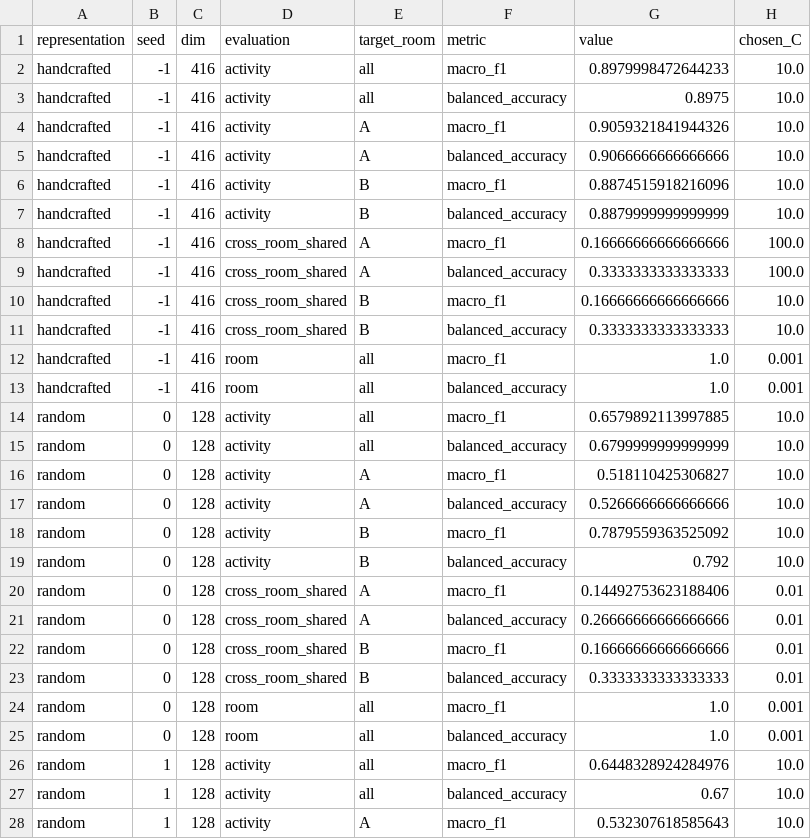
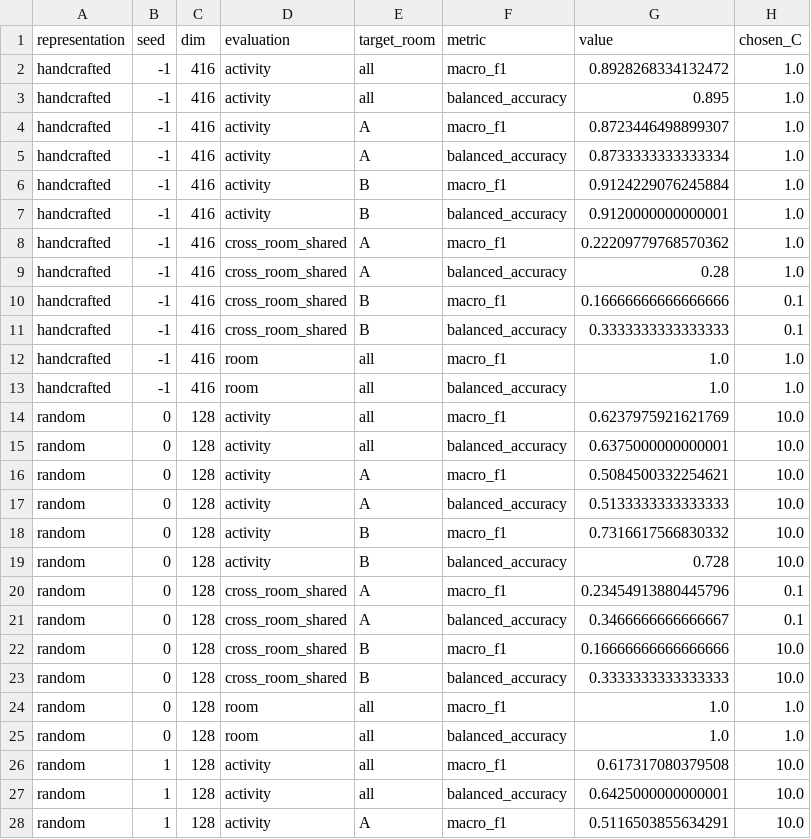
Before and after one commit to poornachandra-sarasAI/wifi-csi-human-activity-recognition, a CSV file: results/task2_probe_per_seed.csv, drawn as a sheet; only a part is shown; the diff covers the shown part only.

```diff
--- a/results/task2_probe_per_seed.csv
+++ b/results/task2_probe_per_seed.csv
@@ -1,28 +1,28 @@
 representation,seed,dim,evaluation,target_room,metric,value,chosen_C
-handcrafted,-1,416,activity,all,macro_f1,0.8979998472644233,10.0
-handcrafted,-1,416,activity,all,balanced_accuracy,0.8975,10.0
-handcrafted,-1,416,activity,A,macro_f1,0.9059321841944326,10.0
-handcrafted,-1,416,activity,A,balanced_accuracy,0.9066666666666666,10.0
-handcrafted,-1,416,activity,B,macro_f1,0.8874515918216096,10.0
-handcrafted,-1,416,activity,B,balanced_accuracy,0.8879999999999999,10.0
-handcrafted,-1,416,cross_room_shared,A,macro_f1,0.16666666666666666,100.0
-handcrafted,-1,416,cross_room_shared,A,balanced_accuracy,0.3333333333333333,100.0
-handcrafted,-1,416,cross_room_shared,B,macro_f1,0.16666666666666666,10.0
-handcrafted,-1,416,cross_room_shared,B,balanced_accuracy,0.3333333333333333,10.0
-handcrafted,-1,416,room,all,macro_f1,1.0,0.001
-handcrafted,-1,416,room,all,balanced_accuracy,1.0,0.001
-random,0,128,activity,all,macro_f1,0.6579892113997885,10.0
-random,0,128,activity,all,balanced_accuracy,0.6799999999999999,10.0
-random,0,128,activity,A,macro_f1,0.518110425306827,10.0
-random,0,128,activity,A,balanced_accuracy,0.5266666666666666,10.0
-random,0,128,activity,B,macro_f1,0.7879559363525092,10.0
-random,0,128,activity,B,balanced_accuracy,0.792,10.0
-random,0,128,cross_room_shared,A,macro_f1,0.14492753623188406,0.01
-random,0,128,cross_room_shared,A,balanced_accuracy,0.26666666666666666,0.01
-random,0,128,cross_room_shared,B,macro_f1,0.16666666666666666,0.01
-random,0,128,cross_room_shared,B,balanced_accuracy,0.3333333333333333,0.01
-random,0,128,room,all,macro_f1,1.0,0.001
-random,0,128,room,all,balanced_accuracy,1.0,0.001
-random,1,128,activity,all,macro_f1,0.6448328924284976,10.0
-random,1,128,activity,all,balanced_accuracy,0.67,10.0
-random,1,128,activity,A,macro_f1,0.532307618585643,10.0
+handcrafted,-1,416,activity,all,macro_f1,0.8928268334132472,1.0
+handcrafted,-1,416,activity,all,balanced_accuracy,0.895,1.0
+handcrafted,-1,416,activity,A,macro_f1,0.8723446498899307,1.0
+handcrafted,-1,416,activity,A,balanced_accuracy,0.8733333333333334,1.0
+handcrafted,-1,416,activity,B,macro_f1,0.9124229076245884,1.0
+handcrafted,-1,416,activity,B,balanced_accuracy,0.9120000000000001,1.0
+handcrafted,-1,416,cross_room_shared,A,macro_f1,0.22209779768570362,1.0
+handcrafted,-1,416,cross_room_shared,A,balanced_accuracy,0.28,1.0
+handcrafted,-1,416,cross_room_shared,B,macro_f1,0.16666666666666666,0.1
+handcrafted,-1,416,cross_room_shared,B,balanced_accuracy,0.3333333333333333,0.1
+handcrafted,-1,416,room,all,macro_f1,1.0,1.0
+handcrafted,-1,416,room,all,balanced_accuracy,1.0,1.0
+random,0,128,activity,all,macro_f1,0.6237975921621769,10.0
+random,0,128,activity,all,balanced_accuracy,0.6375000000000001,10.0
+random,0,128,activity,A,macro_f1,0.5084500332254621,10.0
+random,0,128,activity,A,balanced_accuracy,0.5133333333333333,10.0
+random,0,128,activity,B,macro_f1,0.7316617566830332,10.0
+random,0,128,activity,B,balanced_accuracy,0.728,10.0
+random,0,128,cross_room_shared,A,macro_f1,0.23454913880445796,0.1
+random,0,128,cross_room_shared,A,balanced_accuracy,0.3466666666666667,0.1
+random,0,128,cross_room_shared,B,macro_f1,0.16666666666666666,10.0
+random,0,128,cross_room_shared,B,balanced_accuracy,0.3333333333333333,10.0
+random,0,128,room,all,macro_f1,1.0,1.0
+random,0,128,room,all,balanced_accuracy,1.0,1.0
+random,1,128,activity,all,macro_f1,0.617317080379508,10.0
+random,1,128,activity,all,balanced_accuracy,0.6425000000000001,10.0
+random,1,128,activity,A,macro_f1,0.5116503855634291,10.0
```
Also changed, not shown: 128 edited cells elsewhere in this file, results/task2_pretrain_loss.csv, results/task2_probe.csv, 9 other files.
